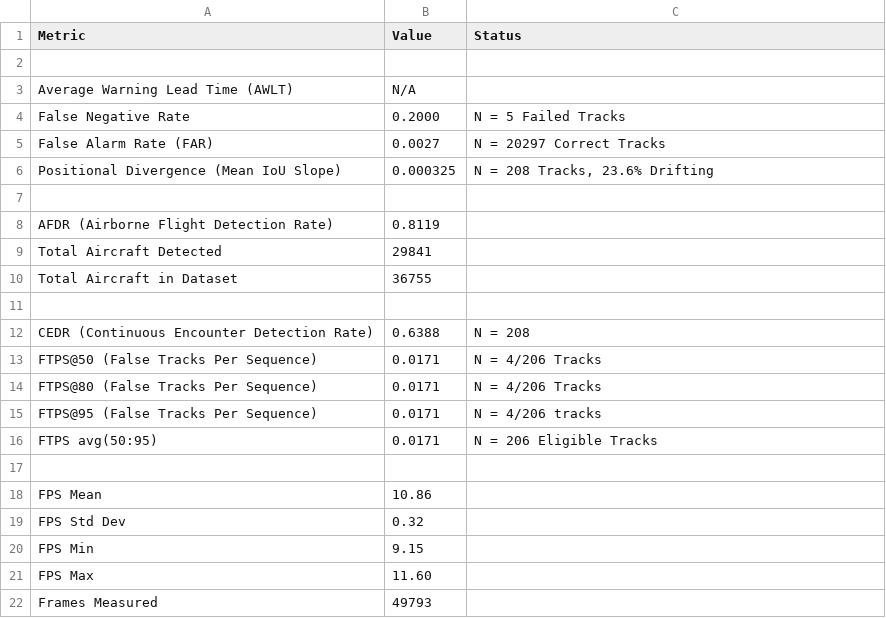
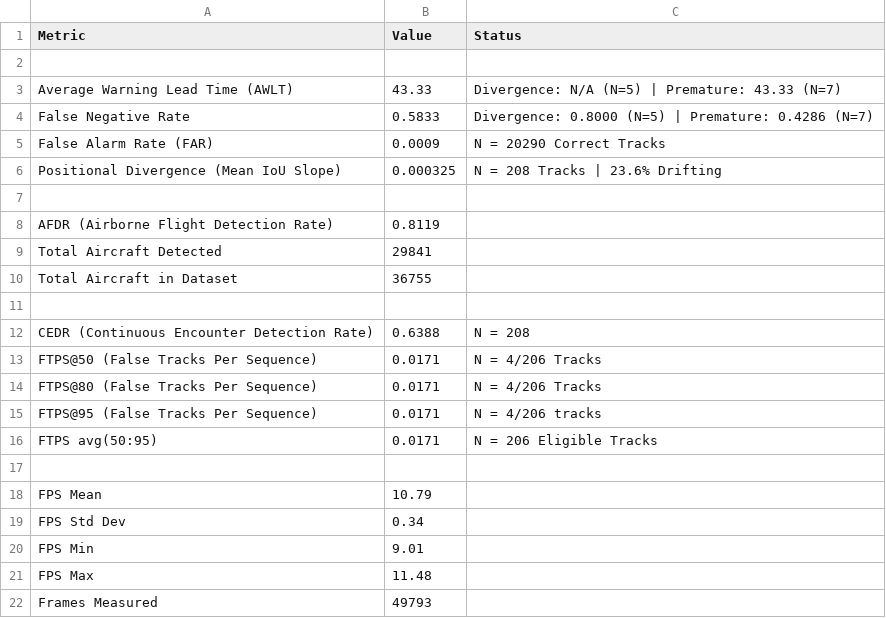
Before and after one commit to MaxB-RnD/Vision-Based-Sense-and-Avoid, a CSV file: results/introspection_module/coast_count_threshold/benchmarking_summary_original.csv, drawn as a sheet.

Commit message:
Adding FInalised Control Set Results.

```diff
--- a/results/introspection_module/coast_count_threshold/benchmarking_summary_original.csv
+++ b/results/introspection_module/coast_count_threshold/benchmarking_summary_original.csv
@@ -2,6 +2,6 @@ Metric,Value,Status
 ,,
-Average Warning Lead Time (AWLT),N/A,
-False Negative Rate,0.2000,N = 5 Failed Tracks
-False Alarm Rate (FAR),0.0027,N = 20297 Correct Tracks
-Positional Divergence (Mean IoU Slope),0.000325,"N = 208 Tracks, 23.6% Drifting"
+Average Warning Lead Time (AWLT),43.33,Divergence: N/A (N=5) | Premature: 43.33 (N=7)
+False Negative Rate,0.5833,Divergence: 0.8000 (N=5) | Premature: 0.4286 (N=7)
+False Alarm Rate (FAR),0.0009,N = 20290 Correct Tracks
+Positional Divergence (Mean IoU Slope),0.000325,N = 208 Tracks | 23.6% Drifting
 ,,
@@ -17,6 +17,6 @@ FTPS avg(50:95),0.0171,N = 206 Eligible Tracks
 ,,
-FPS Mean,10.86,
-FPS Std Dev,0.32,
-FPS Min,9.15,
-FPS Max,11.60,
+FPS Mean,10.79,
+FPS Std Dev,0.34,
+FPS Min,9.01,
+FPS Max,11.48,
 Frames Measured,49793,
```
Also changed, not shown: results/introspection_module/default/benchmarking_summary_original.csv, results/introspection_module/rolling_confidence_trend/benchmarking_summary_original.csv, 5 other files.
